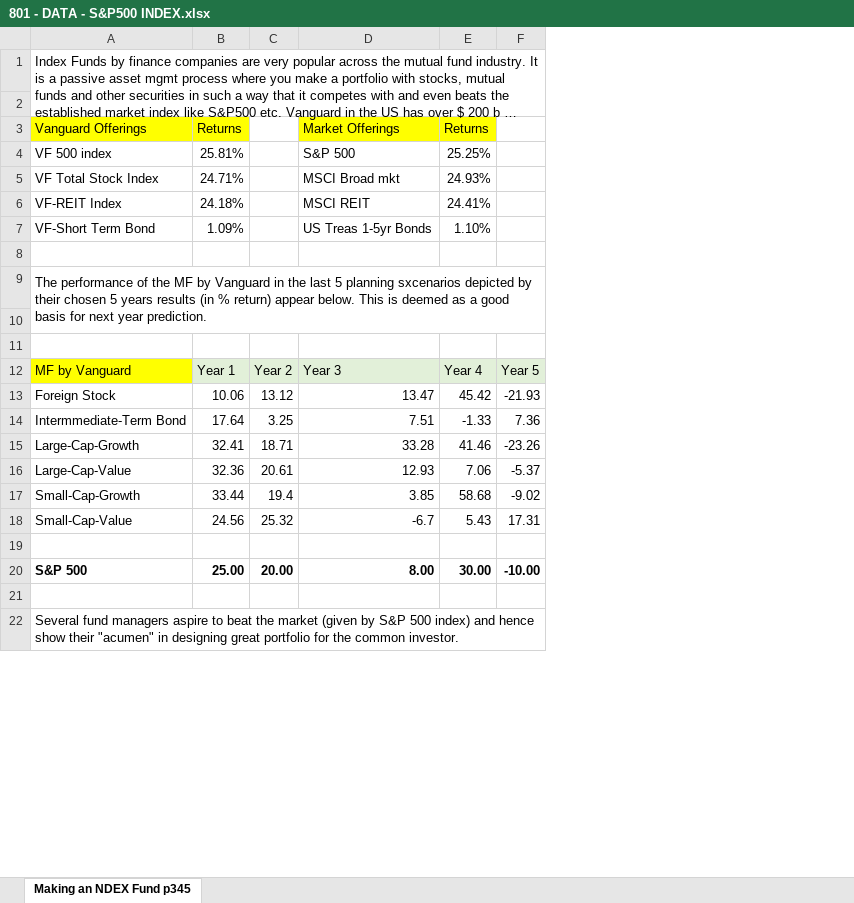
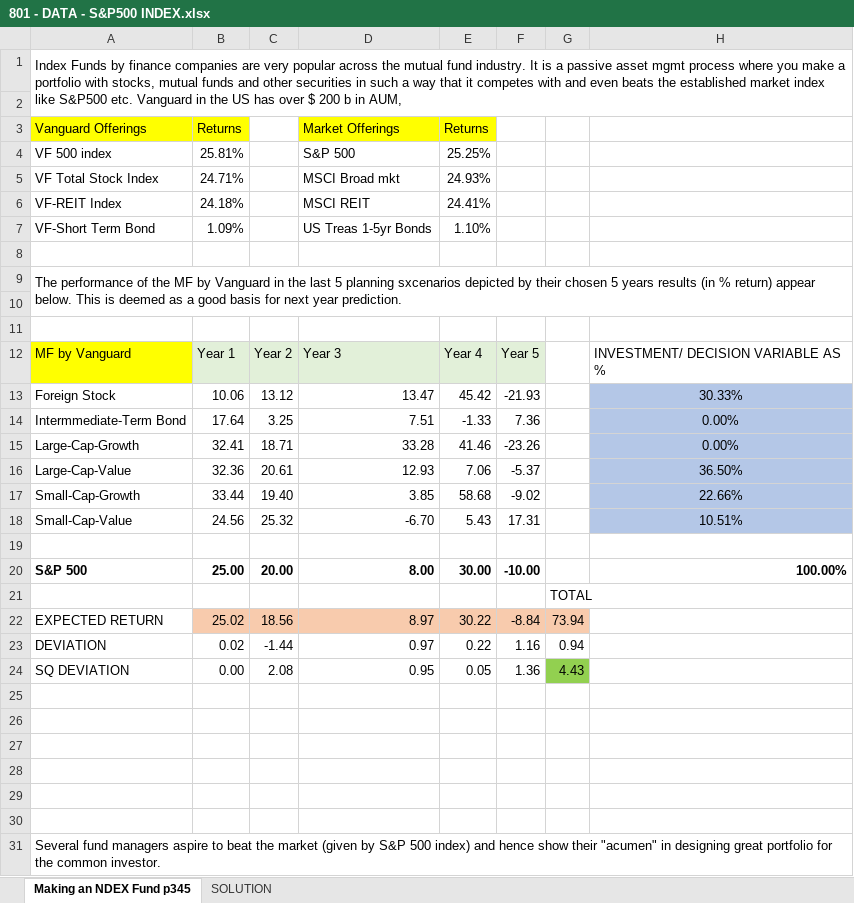
Before and after one commit to rohitghosh2134/MBA, an Excel workbook: Courses/Term 3/QAM-III/Case Studies/801 - DATA - S&P500 INDEX.xlsx, sheet Making an NDEX Fund p345, drawn as a sheet; only a part is shown; long unchanged cells end in …; values as stored, in another font and other column widths than the file's, no borders; the diff names each change by its address in the sheet, - before the commit and + after, or states it on an @@ line.

```diff
--- a/Courses/Term 3/QAM-III/Case Studies/801 - DATA - S&P500 INDEX.xlsx (sheet Making an NDEX Fund p345)
+++ b/Courses/Term 3/QAM-III/Case Studies/801 - DATA - S&P500 INDEX.xlsx (sheet Making an NDEX Fund p345)
+sheet tab: SOLUTION
+column G, empty
+column H, rows 12-20: INVESTMENT/ DECISION VARIABLE AS % | 30.33% | 0.00% | 0.00% | 36.50% | 22.66% | 10.51% |  | 100.00%
-C17: 19.4
+C17: 19.40
-D18: -6.7
+D18: -6.70
+row 21:  |  |  |  |  |  | TOTAL
+row 22: EXPECTED RETURN | 25.02 | 18.56 | 8.97 | 30.22 | -8.84 | 73.94
+row 23: DEVIATION | 0.02 | -1.44 | 0.97 | 0.22 | 1.16 | 0.94
+row 24: SQ DEVIATION | 0.00 | 2.08 | 0.95 | 0.05 | 1.36 | 4.43
+row 25: (empty)
+row 26: (empty)
+row 27: (empty)
+row 28: (empty)
+row 29: (empty)
```
Also changed, not shown: 1 other file.
